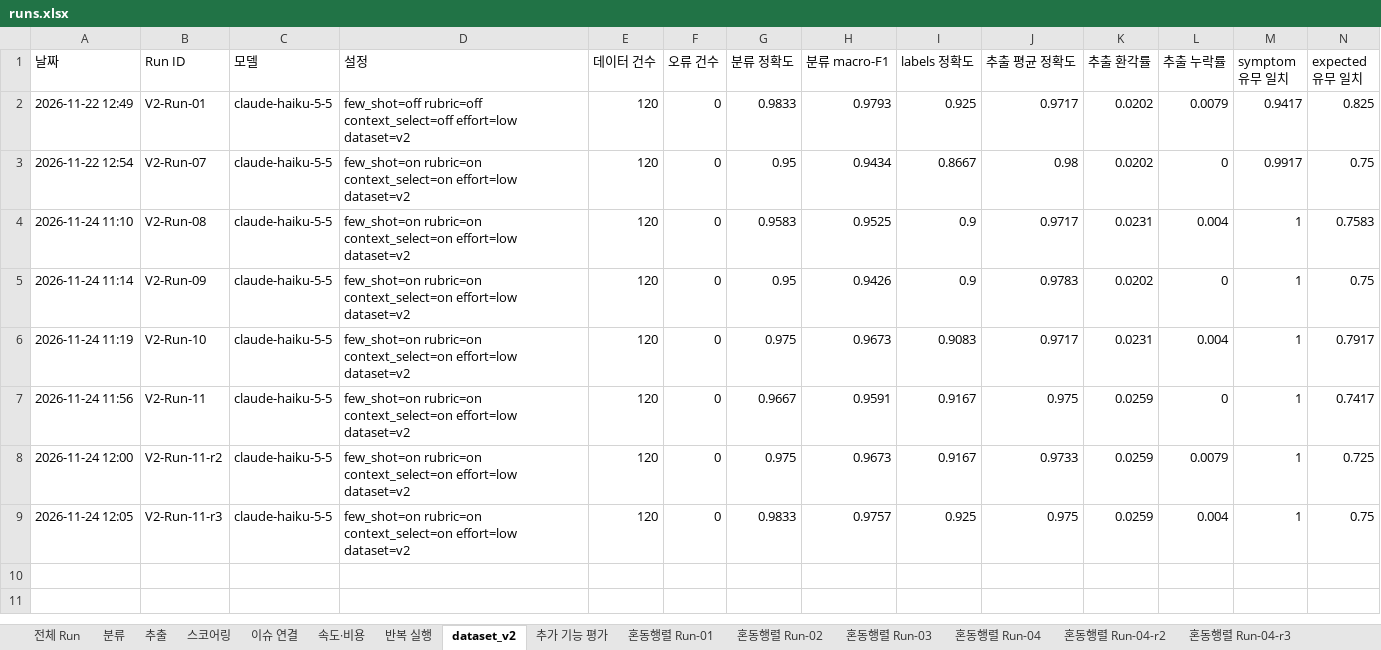
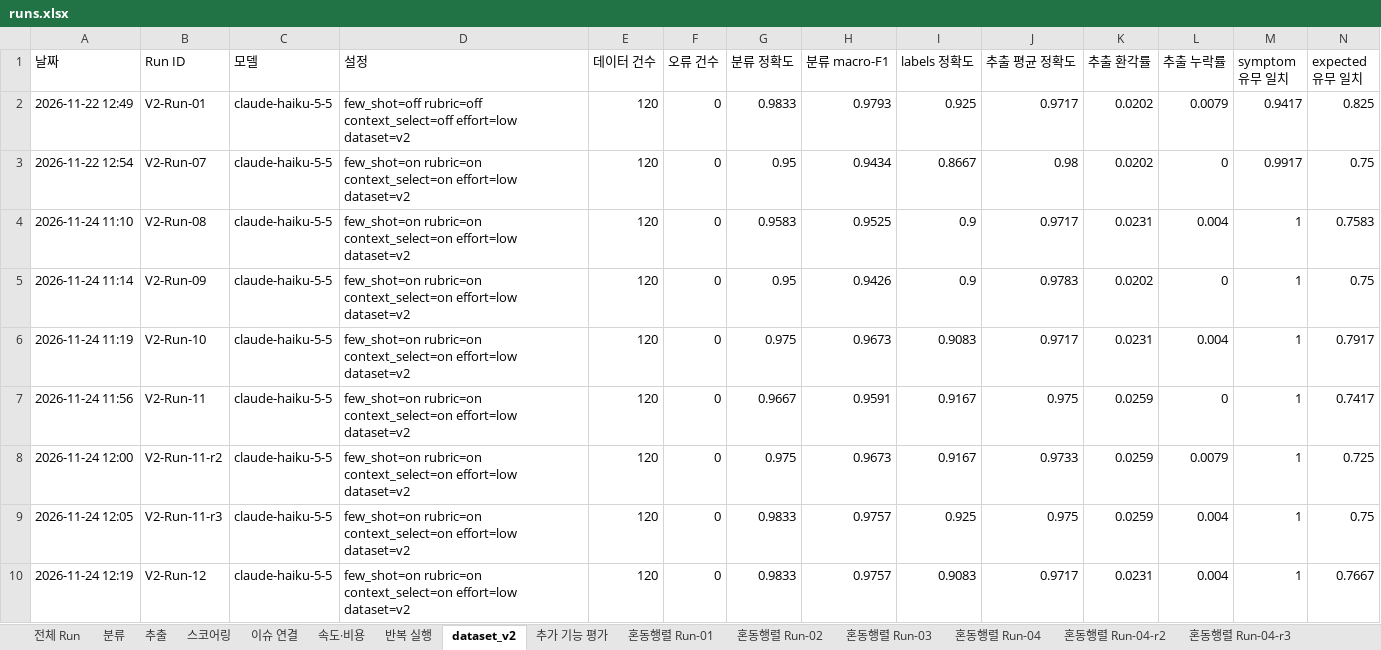
Before and after one commit to seokhyu-n/hw2-bug-triage, an Excel workbook: eval/runs.xlsx, sheet dataset_v2, drawn as a sheet; only a part is shown; values as stored, in another font and other column widths than the file's, no borders; rows hold the shown columns only; the diff names each change by its address in the sheet, - before the commit and + after, or states it on an @@ line.

```diff
--- a/eval/runs.xlsx (sheet dataset_v2)
+++ b/eval/runs.xlsx (sheet dataset_v2)
+row 10: 2026-11-24 12:19 | V2-Run-12 | claude-haiku-5-5 | few_shot=on rubric=on context_select=on effort=low dataset=v2 | 120 | 0 | 0.9833 | 0.9757 | 0.9083 | 0.9717 | 0.0231 | 0.004 | 1 | 0.7667
```
Also changed, not shown: sheet 전체 Run, other sheet tabs, 15 other files.
